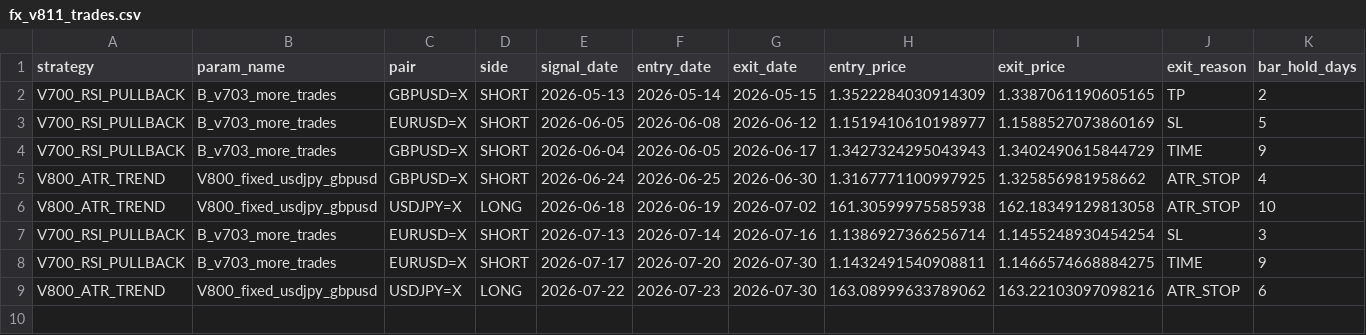
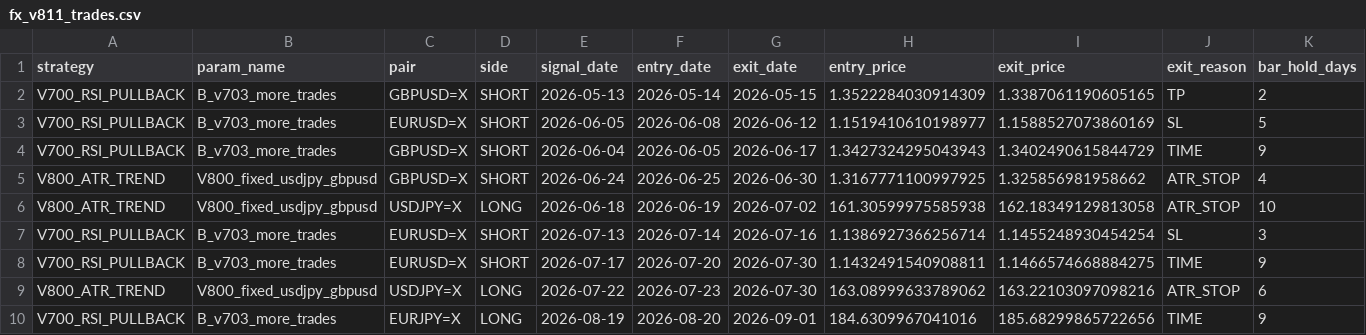
Before and after one commit to pengin01/Fx-Trade-System, a CSV file: fx_v811_trades.csv, drawn as a sheet; only a part is shown; rows hold the shown columns only; the diff names each change by its address in the sheet, - before the commit and + after, or states it on an @@ line.

```diff
--- a/fx_v811_trades.csv
+++ b/fx_v811_trades.csv
+row 10: V700_RSI_PULLBACK | B_v703_more_trades | EURJPY=X | LONG | 2026-08-19 | 2026-08-20 | 2026-09-01 | 184.6309967041016 | 185.68299865722656 | TIME | 9
```
Also changed, not shown: fx_v811_equity.csv, fx_v811_positions.csv, 4 other files.
